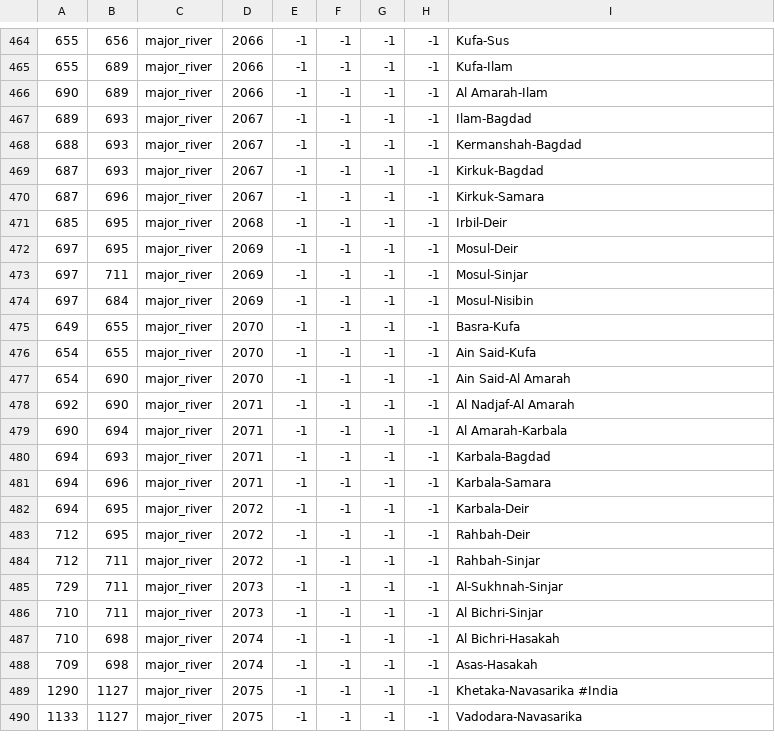
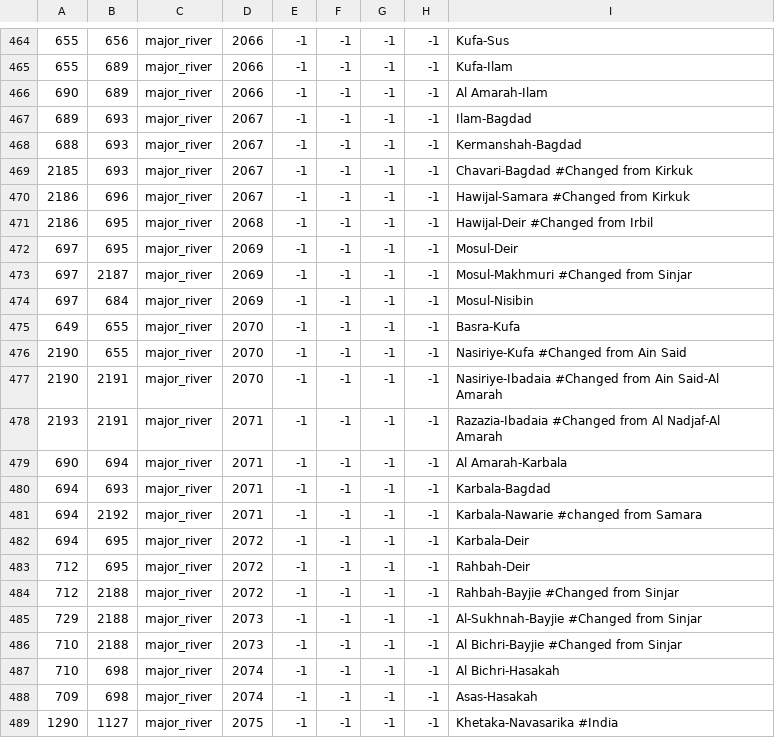
Before and after one commit to Archidemos/extradecisions, a CSV file: map/adjacencies.csv, drawn as a sheet; only a part is shown, gaps mark what is left out; the shorter side is filled out with more unchanged rows; the diff names each change by its address in the sheet, - before the commit and + after, or states it on an @@ line.

Commit message:
Add files via upload
Edited Iraq Province Adjacency file to reflect existing provinces and map layout.

```diff
--- a/map/adjacencies.csv
+++ b/map/adjacencies.csv
-A469: 687
+A469: 2185
-I469: Kirkuk-Bagdad
+I469: Chavari-Bagdad #Changed from Kirkuk
-A470: 687
+A470: 2186
-I470: Kirkuk-Samara
+I470: Hawijal-Samara #Changed from Kirkuk
-A471: 685
+A471: 2186
-I471: Irbil-Deir
+I471: Hawijal-Deir #Changed from Irbil
-B473: 711
+B473: 2187
-I473: Mosul-Sinjar
+I473: Mosul-Makhmuri #Changed from Sinjar
-A476:A477: 654
+A476:A477: 2190
-I476: Ain Said-Kufa
+I476: Nasiriye-Kufa #Changed from Ain Said
-B477:B478: 690
+B477:B478: 2191
-I477: Ain Said-Al Amarah
+I477: Nasiriye-Ibadaia #Changed from Ain Said-Al Amarah
-A478: 692
+A478: 2193
-I478: Al Nadjaf-Al Amarah
+I478: Razazia-Ibadaia #Changed from Al Nadjaf-Al Amarah
-B481: 696
+B481: 2192
-I481: Karbala-Samara
+I481: Karbala-Nawarie #changed from Samara
-B484:B486: 711
+B484:B486: 2188
-I484: Rahbah-Sinjar
+I484: Rahbah-Bayjie #Changed from Sinjar
-I485: Al-Sukhnah-Sinjar
+I485: Al-Sukhnah-Bayjie #Changed from Sinjar
-I486: Al Bichri-Sinjar
+I486: Al Bichri-Bayjie #Changed from Sinjar
```
